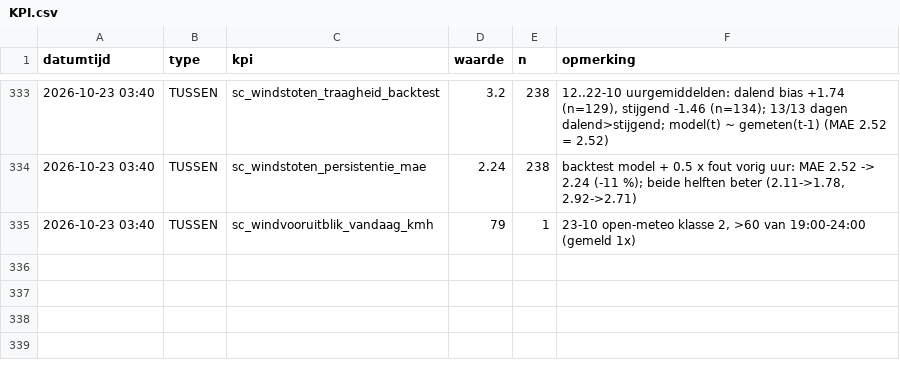
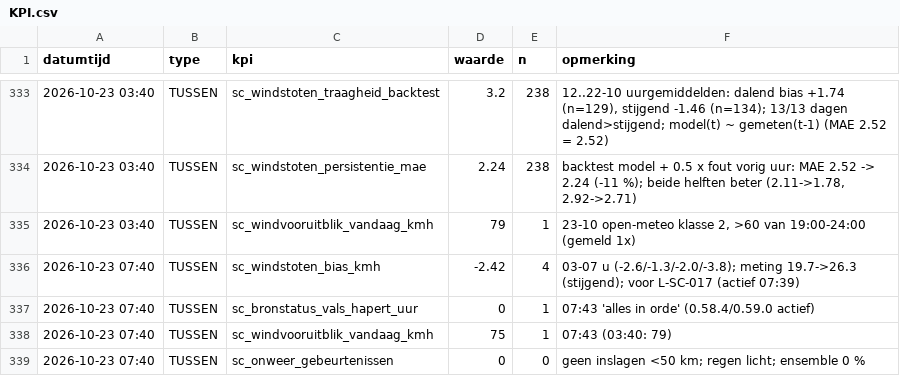
Before and after one commit to Roedie84/StormchaseNL, a CSV file: KPI.csv, drawn as a sheet; only a part is shown, gaps mark what is left out.

```diff
--- a/KPI.csv
+++ b/KPI.csv
@@ -335 +335,5 @@ datumtijd,type,kpi,waarde,n,opmerking
 2026-10-23 03:40,TUSSEN,sc_windvooruitblik_vandaag_kmh,79,1,"23-10 open-meteo klasse 2, >60 van 19:00-24:00 (gemeld 1x)"
+2026-10-23 07:40,TUSSEN,sc_windstoten_bias_kmh,-2.42,4,03-07 u (-2.6/-1.3/-2.0/-3.8); meting 19.7->26.3 (stijgend); voor L-SC-017 (actief 07:39)
+2026-10-23 07:40,TUSSEN,sc_bronstatus_vals_hapert_uur,0,1,07:43 'alles in orde' (0.58.4/0.59.0 actief)
+2026-10-23 07:40,TUSSEN,sc_windvooruitblik_vandaag_kmh,75,1,07:43 (03:40: 79)
+2026-10-23 07:40,TUSSEN,sc_onweer_gebeurtenissen,0,0,geen inslagen <50 km; regen licht; ensemble 0 %
```
Also changed, not shown: 2 other files.
